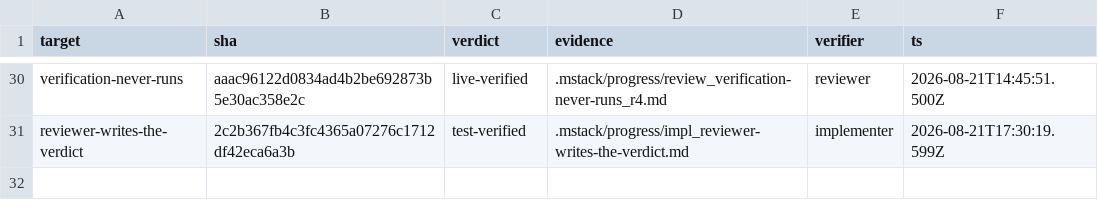
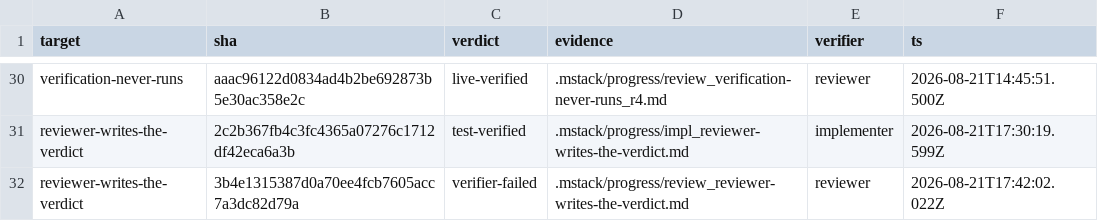
Before and after one commit to romerma/mstack, a TSV file: .mstack/ledger.tsv, drawn as a sheet; only a part is shown, gaps mark what is left out; the diff names each change by its address in the sheet, - before the commit and + after, or states it on an @@ line.

```diff
--- a/.mstack/ledger.tsv
+++ b/.mstack/ledger.tsv
+row 32: reviewer-writes-the-verdict | 3b4e1315387d0a70ee4fcb7605acc7a3dc82d79a | verifier-failed | .mstack/progress/review_reviewer-writes-the-verdict.md | reviewer | 2026-08-21T17:42:02.022Z
```
Also changed, not shown: .mstack/decisions.tsv, 7 other files.
